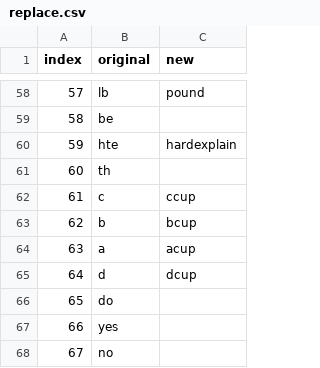
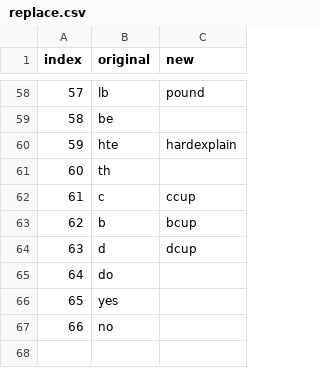
Before and after one commit to oldurand/MATH30601e4, a CSV file: replace.csv, drawn as a sheet; only a part is shown, gaps mark what is left out; removed rows and columns are numbered as before the commit, all else as after; the diff names each change by its address in the sheet, - before the commit and + after, or states it on an @@ line.

Commit message:
Update

```diff
--- a/replace.csv
+++ b/replace.csv
-row 64: 63 | a | acup
@@ column A (index) renumbered from row 64 down @@
```
